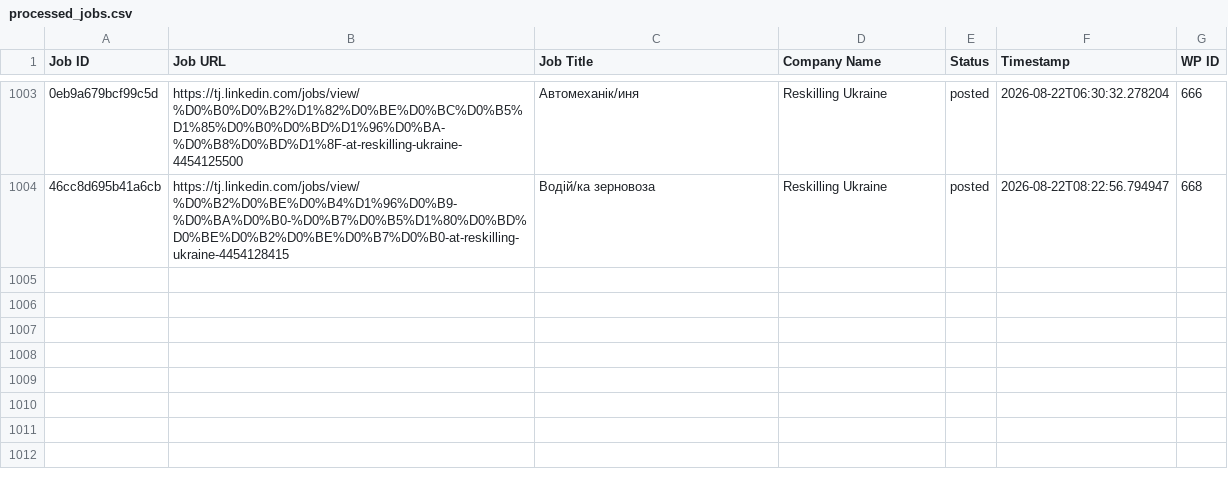
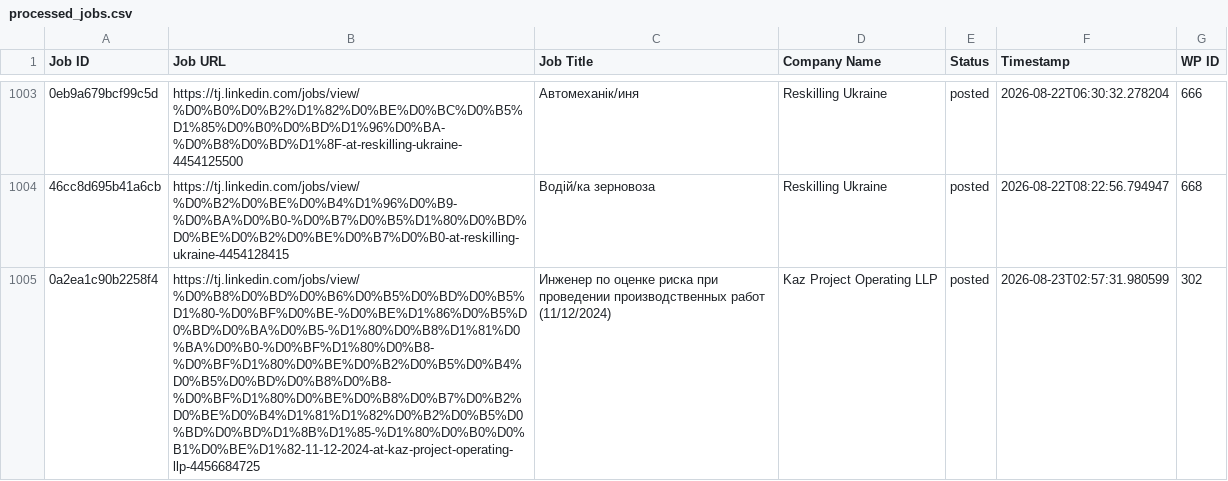
Before and after one commit to innovationinc2000/tj, a CSV file: processed_jobs.csv, drawn as a sheet; only a part is shown, gaps mark what is left out; the diff names each change by its address in the sheet, - before the commit and + after, or states it on an @@ line.

```diff
--- a/processed_jobs.csv
+++ b/processed_jobs.csv
+row 1005: 0a2ea1c90b2258f4 | https://tj.linkedin.com/jobs/view/%D0%B8%D0%BD%D0%B6%D0%B5%D0%BD%D0%B5%D1%80-%D0%BF%D0%BE-%D0%BE%D1%86%D0%B5%D0%BD%D0%BA%D0%B5-%D1%80%D0%B8%D1%81%D0%BA%D0%B0-%D0%BF%D1%80%D0%B8-%D0%BF%D1%80%D0%BE%D0%B2%D0%B5%D0%B4%D0%B5%D0%BD%D0%B8%D0%B8-%D0%BF%D1%80%D0%BE%D0%B8%D0%B7%D0%B2%D0%BE%D0%B4%D1%81%D1%82%D0%B2%D0%B5%D0%BD%D0%BD%D1%8B%D1%85-%D1%80%D0%B0%D0%B1%D0%BE%D1%82-11-12-2024-at-kaz-project-operating-llp-4456684725 | Инженер по оценке риска при проведении производственных работ (11/12/2024) | Kaz Project Operating LLP | posted | 2026-08-23T02:57:31.980599 | 302
```
